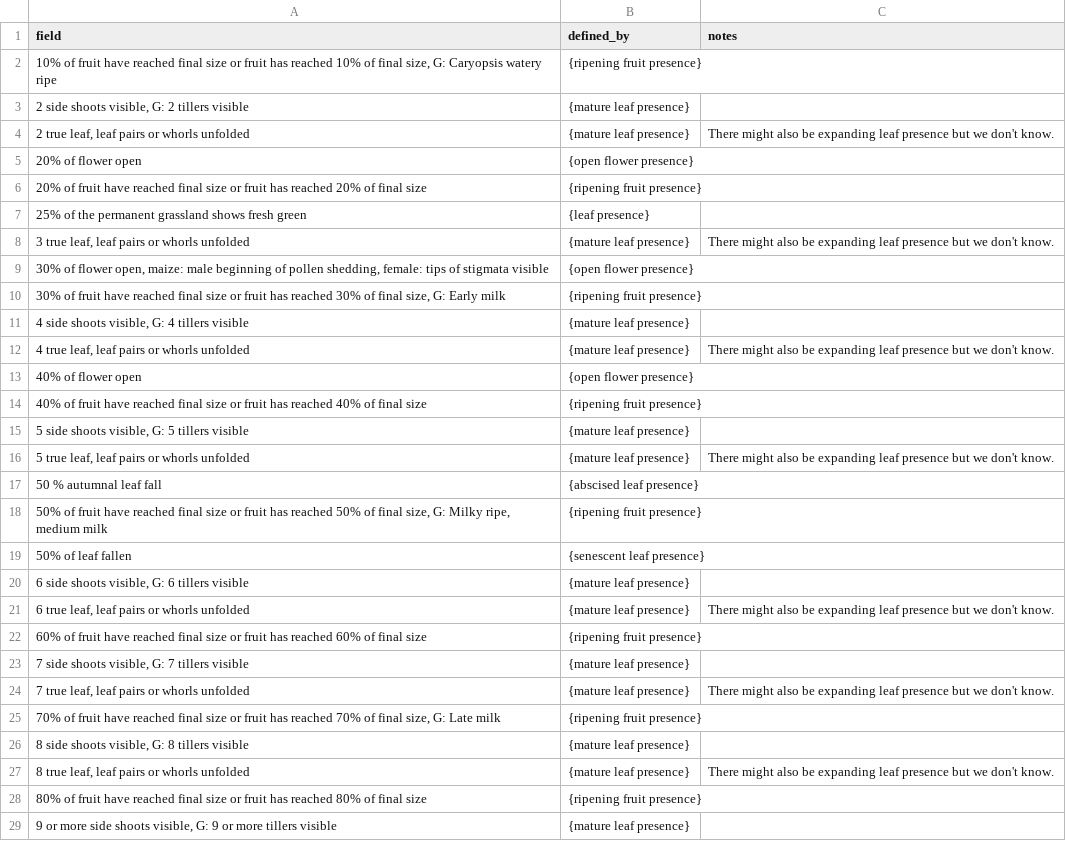
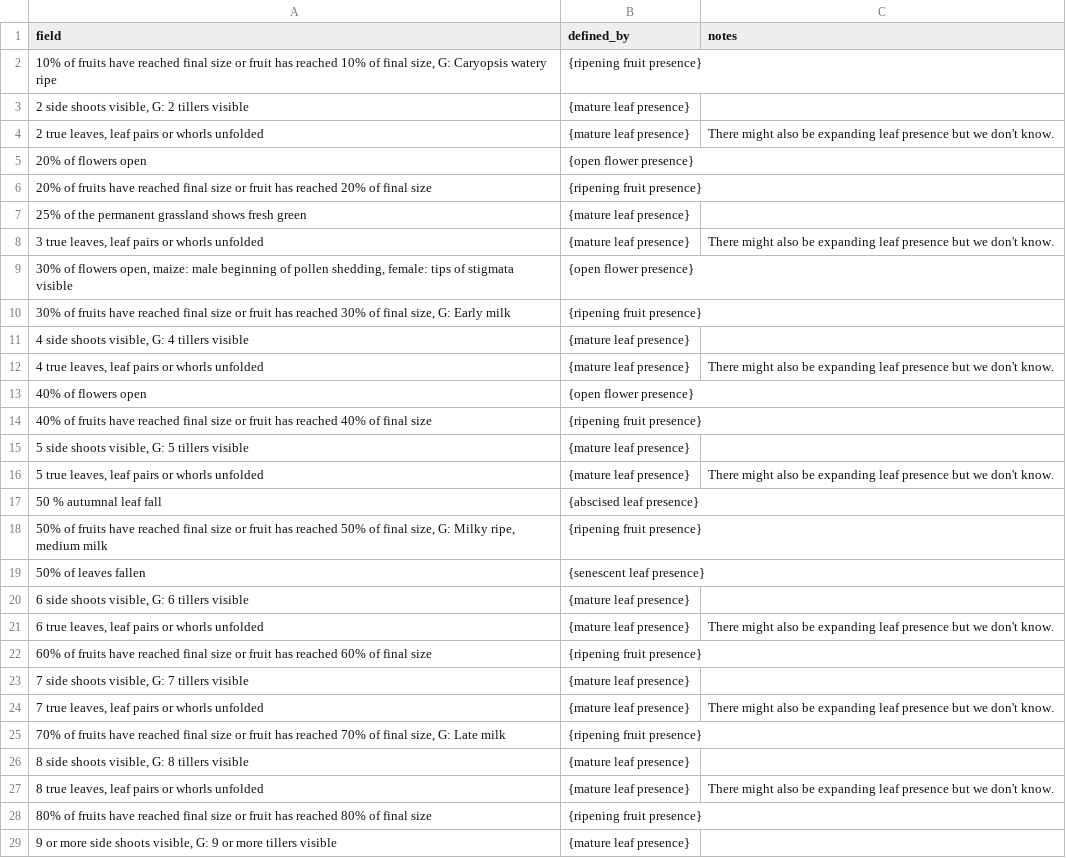
Before and after one commit to edenny/pheno_paper, a CSV file: pep725/config/description.csv, drawn as a sheet; only a part is shown; the diff covers the shown part only.

```diff
--- a/pep725/config/description.csv
+++ b/pep725/config/description.csv
@@ -1,29 +1,29 @@
 field,defined_by,notes
-"10% of fruit have reached final size or fruit has reached 10% of final size, G: Caryopsis watery ripe",{ripening fruit presence},
+"10% of fruits have reached final size or fruit has reached 10% of final size, G: Caryopsis watery ripe",{ripening fruit presence},
 "2 side shoots visible, G: 2 tillers visible",{mature leaf presence},
-"2 true leaf, leaf pairs or whorls unfolded",{mature leaf presence},There might also be expanding leaf presence but we don't know.
-20% of flower open,{open flower presence},
-20% of fruit have reached final size or fruit has reached 20% of final size,{ripening fruit presence},
-25% of the permanent grassland shows fresh green,{leaf presence},
-"3 true leaf, leaf pairs or whorls unfolded",{mature leaf presence},There might also be expanding leaf presence but we don't know.
-"30% of flower open, maize: male beginning of pollen shedding, female: tips of stigmata visible",{open flower presence},
-"30% of fruit have reached final size or fruit has reached 30% of final size, G: Early milk",{ripening fruit presence},
+"2 true leaves, leaf pairs or whorls unfolded",{mature leaf presence},There might also be expanding leaf presence but we don't know.
+20% of flowers open,{open flower presence},
+20% of fruits have reached final size or fruit has reached 20% of final size,{ripening fruit presence},
+25% of the permanent grassland shows fresh green,{mature leaf presence},
+"3 true leaves, leaf pairs or whorls unfolded",{mature leaf presence},There might also be expanding leaf presence but we don't know.
+"30% of flowers open, maize: male beginning of pollen shedding, female: tips of stigmata visible",{open flower presence},
+"30% of fruits have reached final size or fruit has reached 30% of final size, G: Early milk",{ripening fruit presence},
 "4 side shoots visible, G: 4 tillers visible",{mature leaf presence},
-"4 true leaf, leaf pairs or whorls unfolded",{mature leaf presence},There might also be expanding leaf presence but we don't know.
-40% of flower open,{open flower presence},
-40% of fruit have reached final size or fruit has reached 40% of final size,{ripening fruit presence},
+"4 true leaves, leaf pairs or whorls unfolded",{mature leaf presence},There might also be expanding leaf presence but we don't know.
+40% of flowers open,{open flower presence},
+40% of fruits have reached final size or fruit has reached 40% of final size,{ripening fruit presence},
 "5 side shoots visible, G: 5 tillers visible",{mature leaf presence},
-"5 true leaf, leaf pairs or whorls unfolded",{mature leaf presence},There might also be expanding leaf presence but we don't know.
+"5 true leaves, leaf pairs or whorls unfolded",{mature leaf presence},There might also be expanding leaf presence but we don't know.
 50 % autumnal leaf fall,{abscised leaf presence},
-"50% of fruit have reached final size or fruit has reached 50% of final size, G: Milky ripe, medium milk",{ripening fruit presence},
-50% of leaf fallen,{senescent leaf presence},
+"50% of fruits have reached final size or fruit has reached 50% of final size, G: Milky ripe, medium milk",{ripening fruit presence},
+50% of leaves fallen,{senescent leaf presence},
 "6 side shoots visible, G: 6 tillers visible",{mature leaf presence},
-"6 true leaf, leaf pairs or whorls unfolded",{mature leaf presence},There might also be expanding leaf presence but we don't know.
-60% of fruit have reached final size or fruit has reached 60% of final size,{ripening fruit presence},
+"6 true leaves, leaf pairs or whorls unfolded",{mature leaf presence},There might also be expanding leaf presence but we don't know.
+60% of fruits have reached final size or fruit has reached 60% of final size,{ripening fruit presence},
 "7 side shoots visible, G: 7 tillers visible",{mature leaf presence},
-"7 true leaf, leaf pairs or whorls unfolded",{mature leaf presence},There might also be expanding leaf presence but we don't know.
-"70% of fruit have reached final size or fruit has reached 70% of final size, G: Late milk",{ripening fruit presence},
+"7 true leaves, leaf pairs or whorls unfolded",{mature leaf presence},There might also be expanding leaf presence but we don't know.
+"70% of fruits have reached final size or fruit has reached 70% of final size, G: Late milk",{ripening fruit presence},
 "8 side shoots visible, G: 8 tillers visible",{mature leaf presence},
-"8 true leaf, leaf pairs or whorls unfolded",{mature leaf presence},There might also be expanding leaf presence but we don't know.
-80% of fruit have reached final size or fruit has reached 80% of final size,{ripening fruit presence},
+"8 true leaves, leaf pairs or whorls unfolded",{mature leaf presence},There might also be expanding leaf presence but we don't know.
+80% of fruits have reached final size or fruit has reached 80% of final size,{ripening fruit presence},
 "9 or more side shoots visible, G: 9 or more tillers visible",{mature leaf presence},
```
Also changed, not shown: 4 moved rows and 36 edited cells elsewhere in this file, 2 other files.
